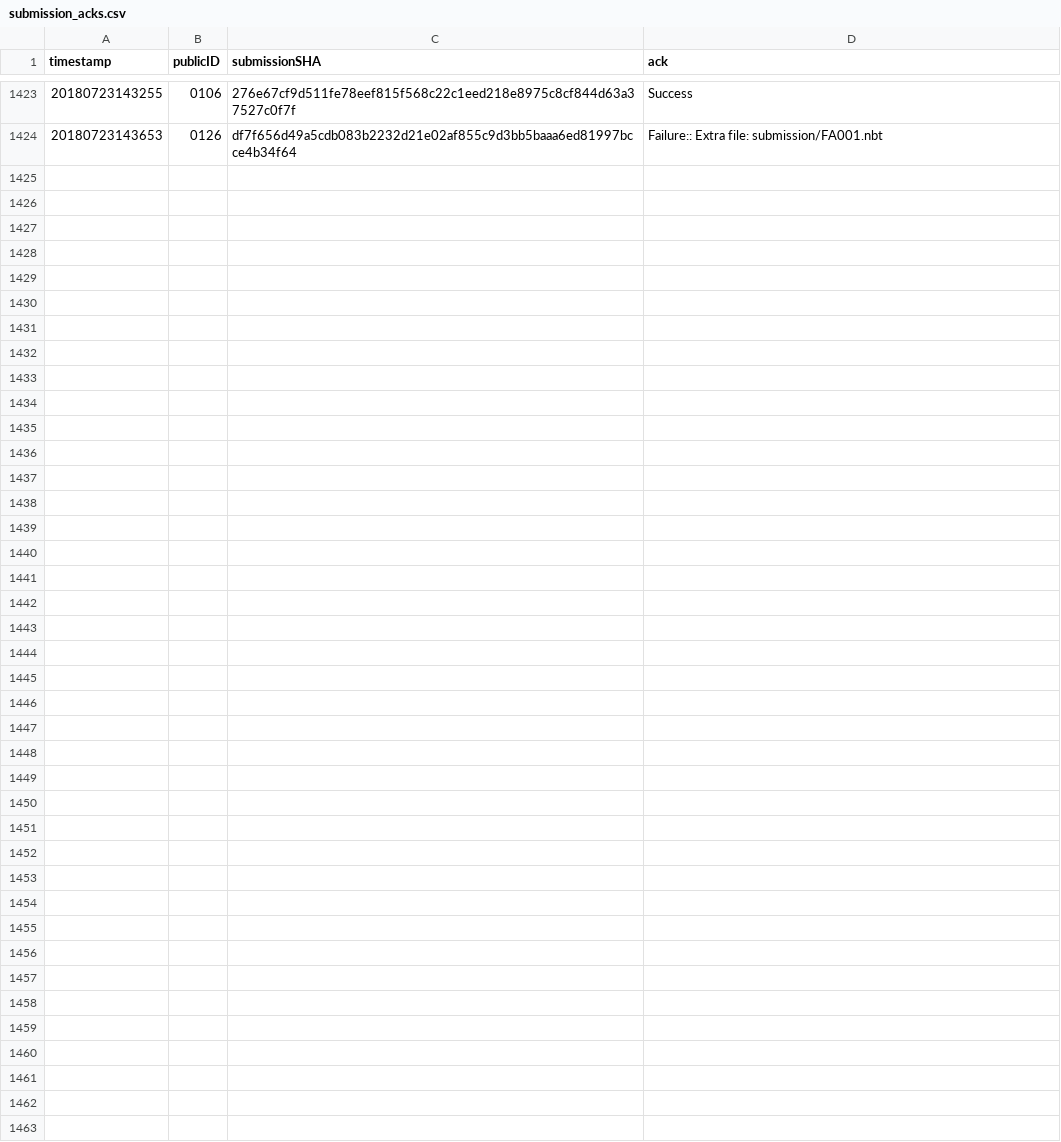
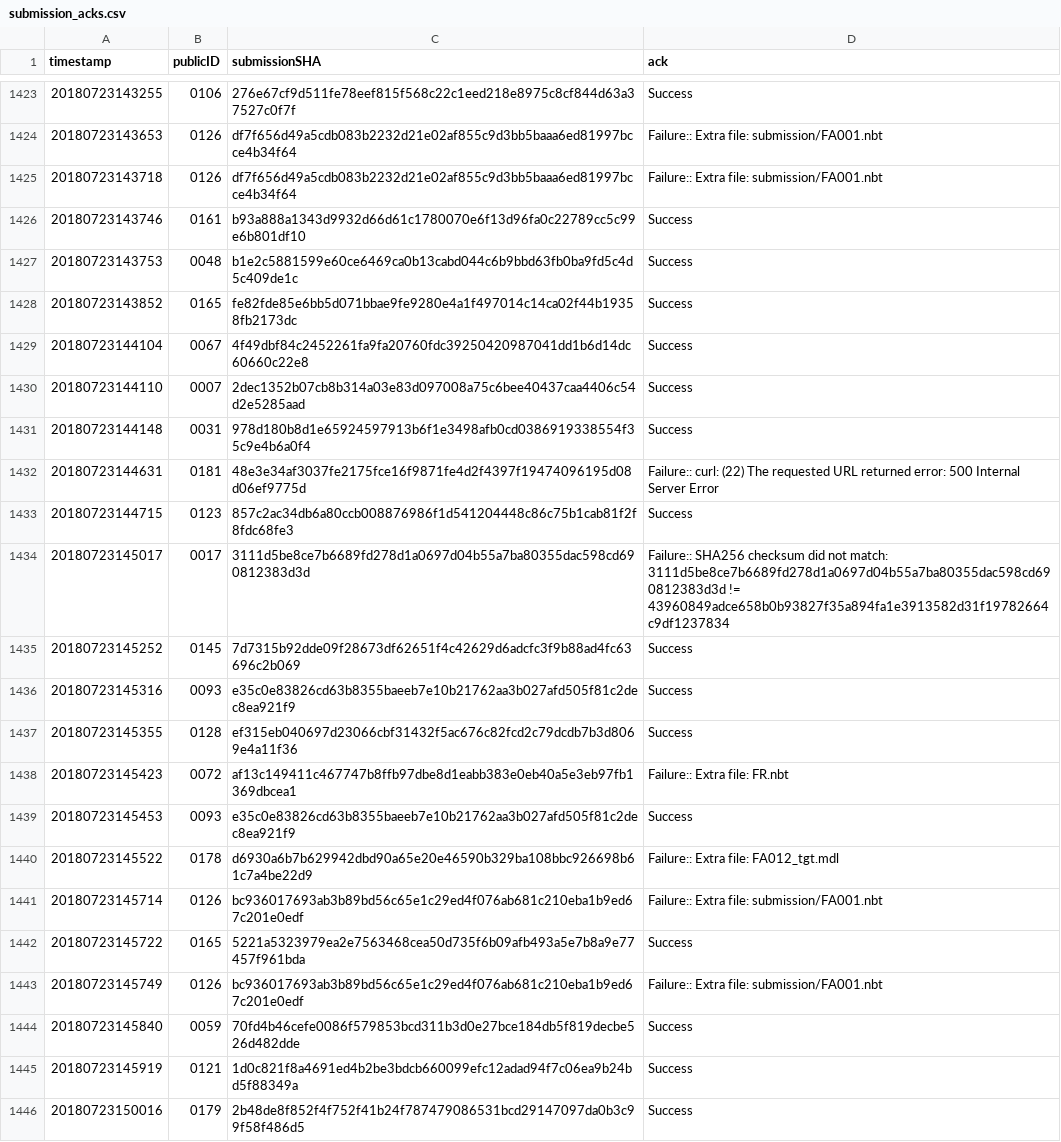
Before and after one commit to icfpcontest2018/icfpcontest2018.github.io, a CSV file: _data/submission_acks.csv, drawn as a sheet; only a part is shown, gaps mark what is left out; the diff names each change by its address in the sheet, - before the commit and + after, or states it on an @@ line.

Commit message:
Update submission_acks.

```diff
--- a/_data/submission_acks.csv
+++ b/_data/submission_acks.csv
+row 1425: 20180723143718 | 0126 | df7f656d49a5cdb083b2232d21e02af855c9d3bb5baaa6ed81997bcce4b34f64 | Failure:: Extra file: submission/FA001.nbt
+row 1426: 20180723143746 | 0161 | b93a888a1343d9932d66d61c1780070e6f13d96fa0c22789cc5c99e6b801df10 | Success
+row 1427: 20180723143753 | 0048 | b1e2c5881599e60ce6469ca0b13cabd044c6b9bbd63fb0ba9fd5c4d5c409de1c | Success
+row 1428: 20180723143852 | 0165 | fe82fde85e6bb5d071bbae9fe9280e4a1f497014c14ca02f44b19358fb2173dc | Success
+row 1429: 20180723144104 | 0067 | 4f49dbf84c2452261fa9fa20760fdc39250420987041dd1b6d14dc60660c22e8 | Success
+row 1430: 20180723144110 | 0007 | 2dec1352b07cb8b314a03e83d097008a75c6bee40437caa4406c54d2e5285aad | Success
+row 1431: 20180723144148 | 0031 | 978d180b8d1e65924597913b6f1e3498afb0cd0386919338554f35c9e4b6a0f4 | Success
+row 1432: 20180723144631 | 0181 | 48e3e34af3037fe2175fce16f9871fe4d2f4397f19474096195d08d06ef9775d | Failure:: curl: (22) The requested URL returned error: 500 Internal Server Error
+row 1433: 20180723144715 | 0123 | 857c2ac34db6a80ccb008876986f1d541204448c86c75b1cab81f2f8fdc68fe3 | Success
+row 1434: 20180723145017 | 0017 | 3111d5be8ce7b6689fd278d1a0697d04b55a7ba80355dac598cd690812383d3d | Failure:: SHA256 checksum did not match: 3111d5be8ce7b6689fd278d1a0697d04b55a7ba80355dac598cd690812383d3d != 43960849adce658b0b93827f35a894fa1e3913582d31f19782664c9df1237834
+row 1435: 20180723145252 | 0145 | 7d7315b92dde09f28673df62651f4c42629d6adcfc3f9b88ad4fc63696c2b069 | Success
+row 1436: 20180723145316 | 0093 | e35c0e83826cd63b8355baeeb7e10b21762aa3b027afd505f81c2dec8ea921f9 | Success
+row 1437: 20180723145355 | 0128 | ef315eb040697d23066cbf31432f5ac676c82fcd2c79dcdb7b3d8069e4a11f36 | Success
+row 1438: 20180723145423 | 0072 | af13c149411c467747b8ffb97dbe8d1eabb383e0eb40a5e3eb97fb1369dbcea1 | Failure:: Extra file: FR.nbt
+row 1439: 20180723145453 | 0093 | e35c0e83826cd63b8355baeeb7e10b21762aa3b027afd505f81c2dec8ea921f9 | Success
+row 1440: 20180723145522 | 0178 | d6930a6b7b629942dbd90a65e20e46590b329ba108bbc926698b61c7a4be22d9 | Failure:: Extra file: FA012_tgt.mdl
+row 1441: 20180723145714 | 0126 | bc936017693ab3b89bd56c65e1c29ed4f076ab681c210eba1b9ed67c201e0edf | Failure:: Extra file: submission/FA001.nbt
+row 1442: 20180723145722 | 0165 | 5221a5323979ea2e7563468cea50d735f6b09afb493a5e7b8a9e77457f961bda | Success
+row 1443: 20180723145749 | 0126 | bc936017693ab3b89bd56c65e1c29ed4f076ab681c210eba1b9ed67c201e0edf | Failure:: Extra file: submission/FA001.nbt
+row 1444: 20180723145840 | 0059 | 70fd4b46cefe0086f579853bcd311b3d0e27bce184db5f819decbe526d482dde | Success
+row 1445: 20180723145919 | 0121 | 1d0c821f8a4691ed4b2be3bdcb660099efc12adad94f7c06ea9b24bd5f88349a | Success
+row 1446: 20180723150016 | 0179 | 2b48de8f852f4f752f41b24f787479086531bcd29147097da0b3c99f58f486d5 | Success
```
